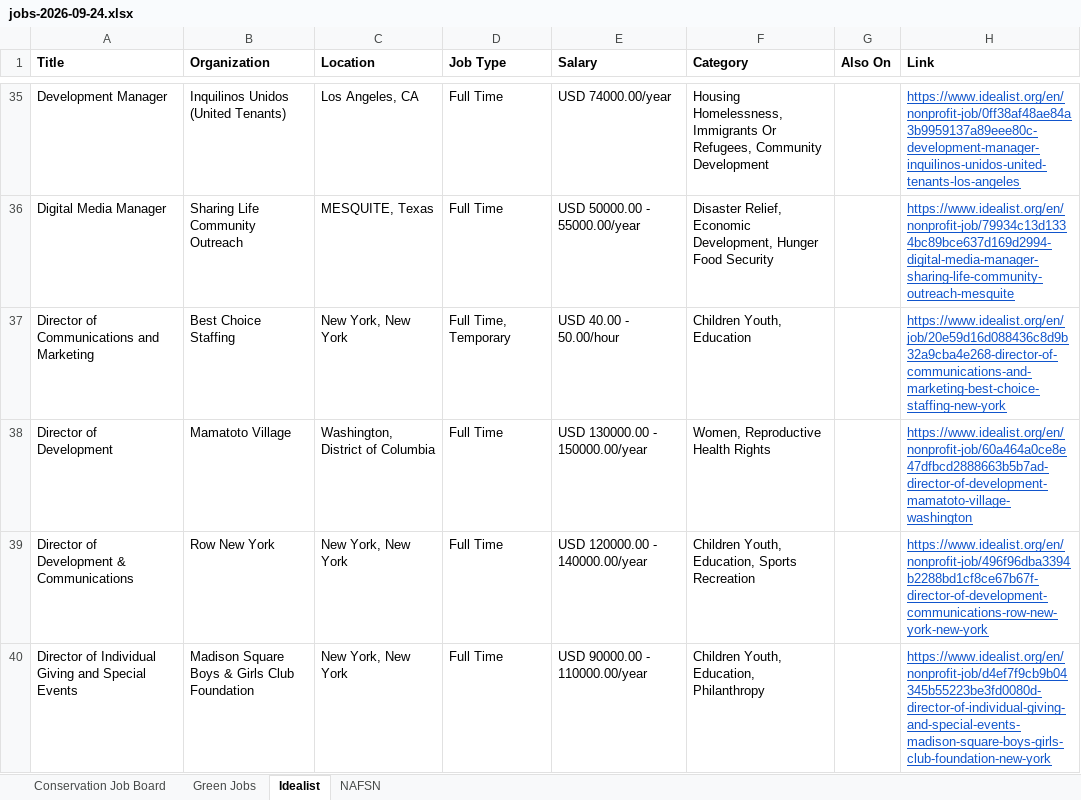
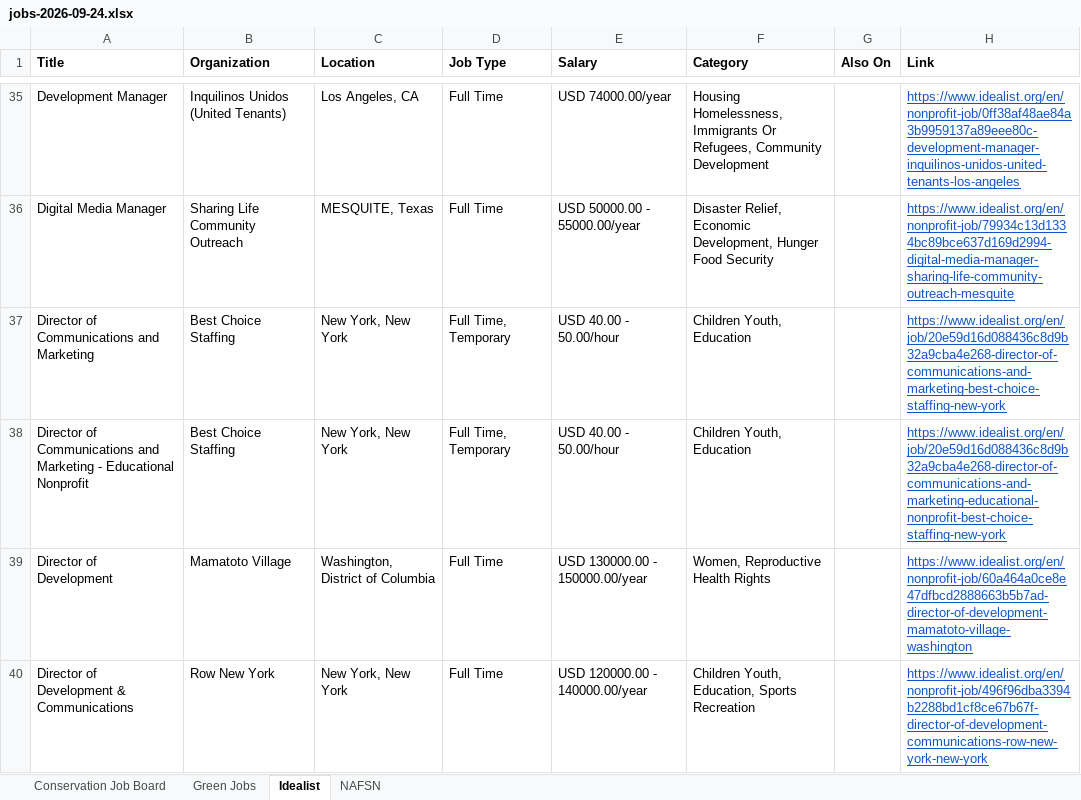
Before and after one commit to dchandarana07/jobs-digest, an Excel workbook: docs/xlsx/jobs-2026-09-24.xlsx, sheet Idealist, drawn as a sheet; only a part is shown, gaps mark what is left out; the shorter side is filled out with more unchanged rows; values as stored, in another font and other column widths than the file's, no borders; the diff names each change by its address in the sheet, - before the commit and + after, or states it on an @@ line.

```diff
--- a/docs/xlsx/jobs-2026-09-24.xlsx (sheet Idealist)
+++ b/docs/xlsx/jobs-2026-09-24.xlsx (sheet Idealist)
+row 38: Director of Communications and Marketing - Educational Nonprofit | Best Choice Staffing | New York, New York | Full Time, Temporary | USD 40.00 - 50.00/hour | Children Youth, Education |  | https://www.idealist.org/en/job/20e59d16d088436c8d9b32a9cba4e268-director-of-communications-and-marketing-educational-nonprofit-best-choice-staffing-new-york
```
Also changed, not shown: docs/xlsx/jobs-2026-09-25.xlsx, 4 other files.
